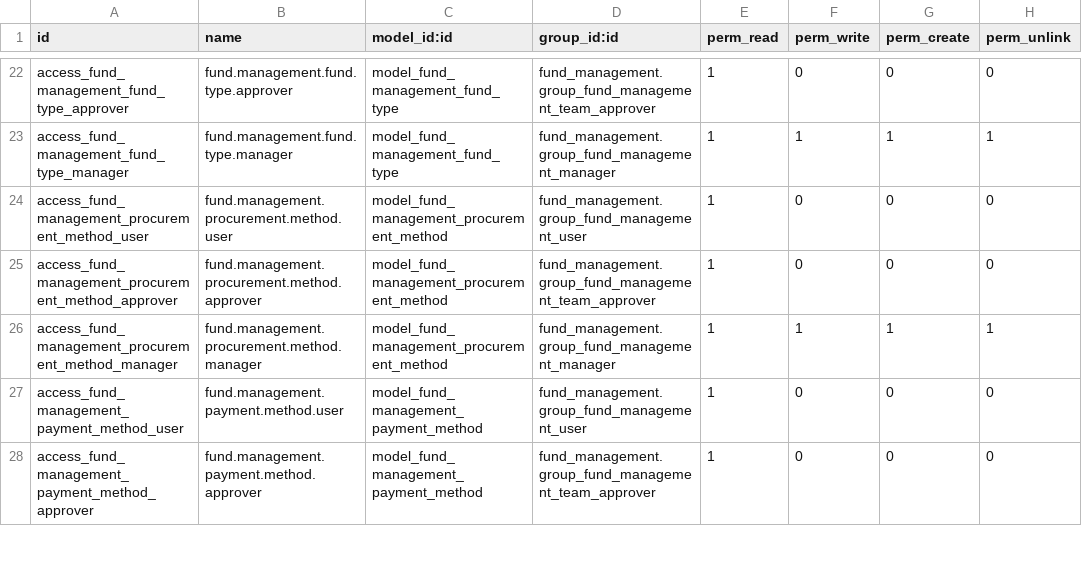
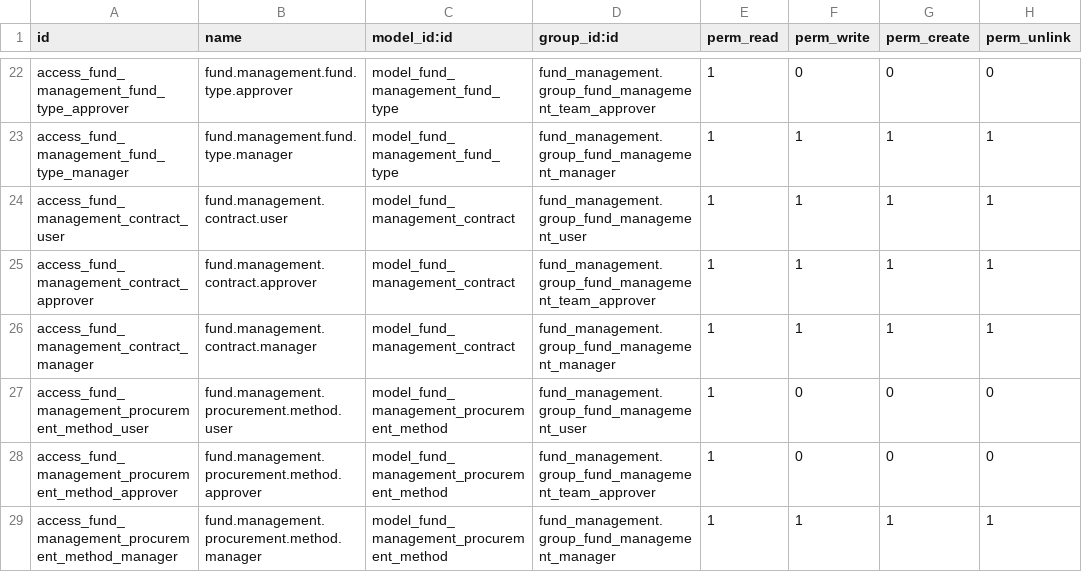
Before and after one commit to FarmingWolf/odoo, a CSV file: addons/fund_management/security/ir.model.access.csv, drawn as a sheet; only a part is shown, gaps mark what is left out; the shorter side is filled out with more unchanged rows; the diff names each change by its address in the sheet, - before the commit and + after, or states it on an @@ line.

```diff
--- a/addons/fund_management/security/ir.model.access.csv
+++ b/addons/fund_management/security/ir.model.access.csv
+row 24: access_fund_management_contract_user | fund.management.contract.user | model_fund_management_contract | fund_management.group_fund_management_user | 1 | 1 | 1 | 1
+row 25: access_fund_management_contract_approver | fund.management.contract.approver | model_fund_management_contract | fund_management.group_fund_management_team_approver | 1 | 1 | 1 | 1
+row 26: access_fund_management_contract_manager | fund.management.contract.manager | model_fund_management_contract | fund_management.group_fund_management_manager | 1 | 1 | 1 | 1
```
Also changed, not shown: addons/fund_management/security/ir.rule.csv, 8 other files.
